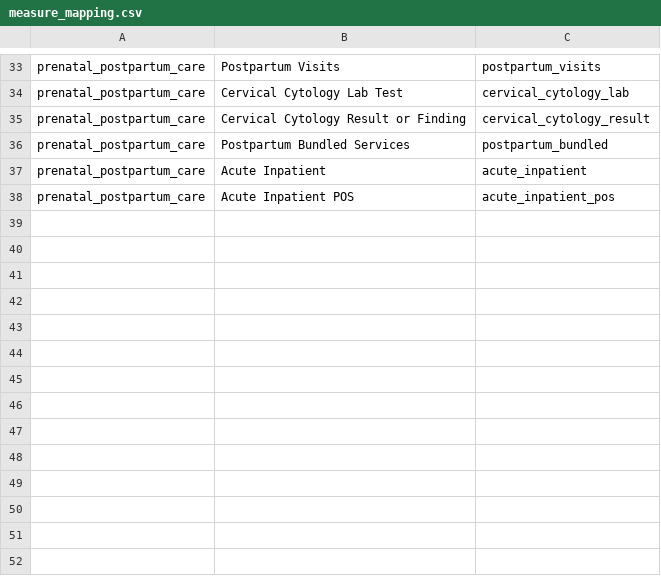
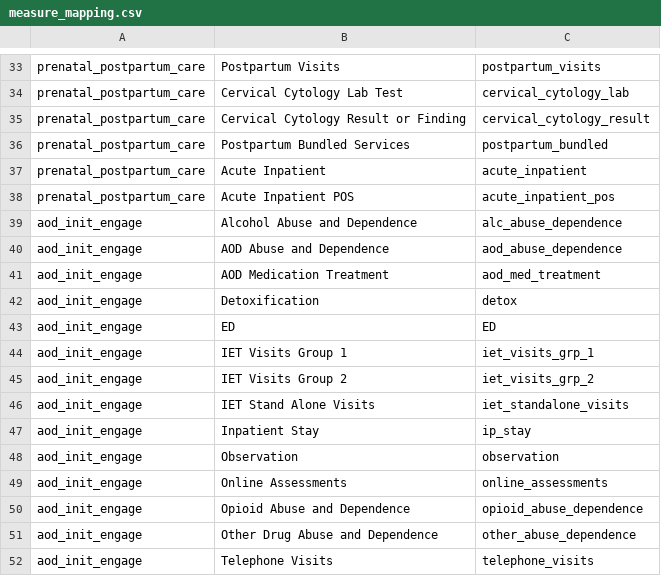
Before and after one commit to Milliman-PRM/oha-incentive-measures, a CSV file: scripts/hedis/measure_mapping.csv, drawn as a sheet; only a part is shown, gaps mark what is left out; the diff names each change by its address in the sheet, - before the commit and + after, or states it on an @@ line.

Commit message:
Update measure_mappings for aod_treatment_engage sets
This is to ensure that we get all the appropriate value/medication sets from HEDIS this is just a part of getting this stuff out the door.

```diff
--- a/scripts/hedis/measure_mapping.csv
+++ b/scripts/hedis/measure_mapping.csv
+row 39: aod_init_engage | Alcohol Abuse and Dependence | alc_abuse_dependence
+row 40: aod_init_engage | AOD Abuse and Dependence | aod_abuse_dependence
+row 41: aod_init_engage | AOD Medication Treatment | aod_med_treatment
+row 42: aod_init_engage | Detoxification | detox
+row 43: aod_init_engage | ED | ED
+row 44: aod_init_engage | IET Visits Group 1 | iet_visits_grp_1
+row 45: aod_init_engage | IET Visits Group 2 | iet_visits_grp_2
+row 46: aod_init_engage | IET Stand Alone Visits | iet_standalone_visits
+row 47: aod_init_engage | Inpatient Stay | ip_stay
+row 48: aod_init_engage | Observation | observation
+row 49: aod_init_engage | Online Assessments | online_assessments
+row 50: aod_init_engage | Opioid Abuse and Dependence | opioid_abuse_dependence
+row 51: aod_init_engage | Other Drug Abuse and Dependence | other_abuse_dependence
+row 52: aod_init_engage | Telephone Visits | telephone_visits
```
Also changed, not shown: 1 other file.
